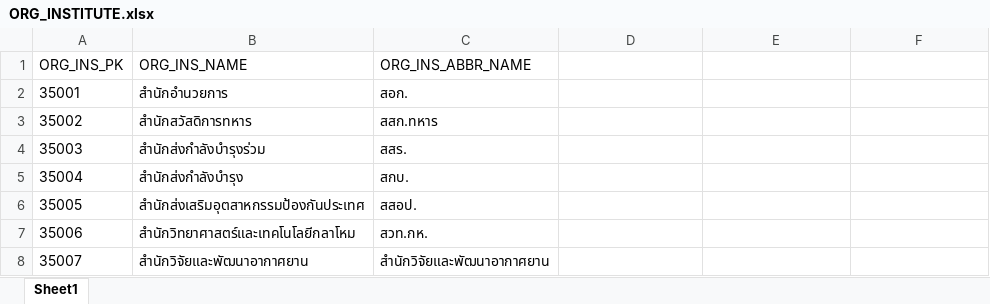
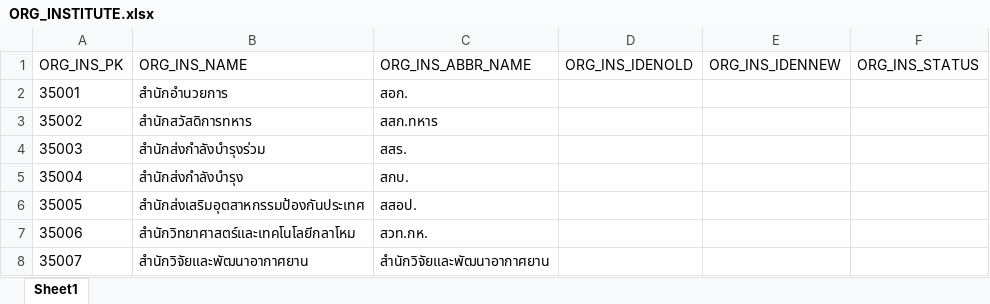
Before and after one commit to tanin123432/DBFirst, an Excel workbook: ORG_INSTITUTE.xlsx, sheet Sheet1, drawn as a sheet; only a part is shown; values as stored, in another font and other column widths than the file's, no borders; the diff names each change by its address in the sheet, - before the commit and + after, or states it on an @@ line.

```diff
--- a/ORG_INSTITUTE.xlsx (sheet Sheet1)
+++ b/ORG_INSTITUTE.xlsx (sheet Sheet1)
-D1: (empty)
+D1: ORG_INS_IDENOLD
-E1: (empty)
+E1: ORG_INS_IDENNEW
-F1: (empty)
+F1: ORG_INS_STATUS
```
Also changed, not shown: ORG_BASE.xlsx, ORG_CENTER.xlsx, 32 other files.
